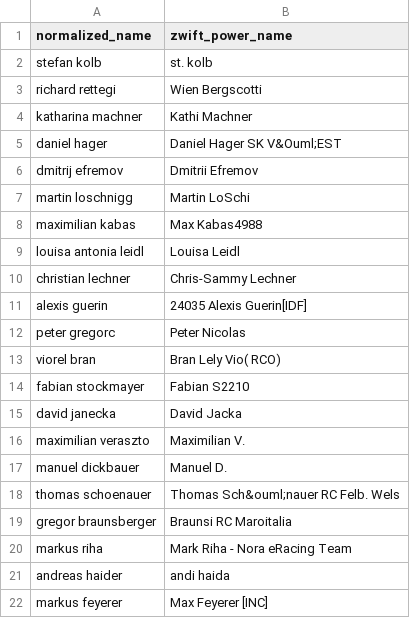
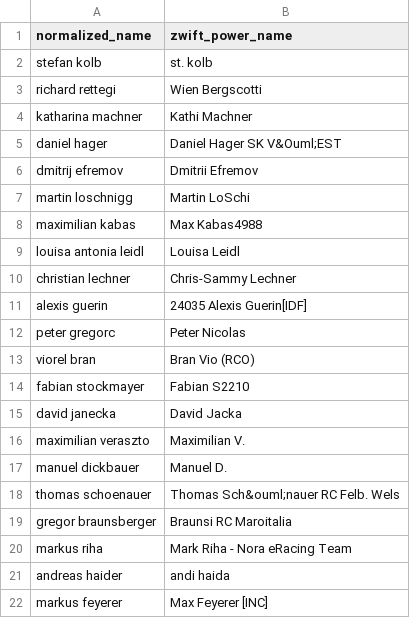
Before and after one commit to ViennaInternationalCyclingClub/vicc.racing, a CSV file: scripts/ecycling-league/realname_mapping.csv, drawn as a sheet.

Commit message:
Viorel Bran changed his Zwiftpower name (not to his real name)

```diff
--- a/scripts/ecycling-league/realname_mapping.csv
+++ b/scripts/ecycling-league/realname_mapping.csv
@@ -12,3 +12,3 @@ alexis guerin,24035 Alexis Guerin[IDF]
 peter gregorc,Peter Nicolas
-viorel bran,Bran Lely Vio( RCO)
+viorel bran,Bran Vio (RCO)
 fabian stockmayer,Fabian S2210
```
